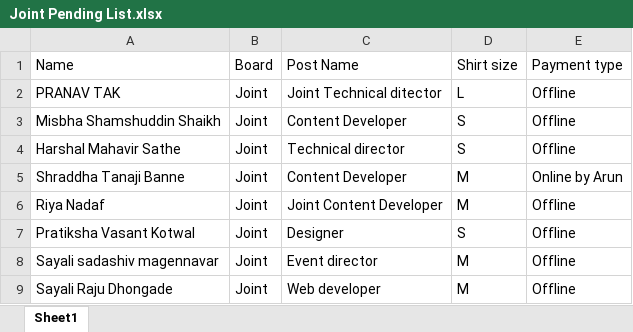
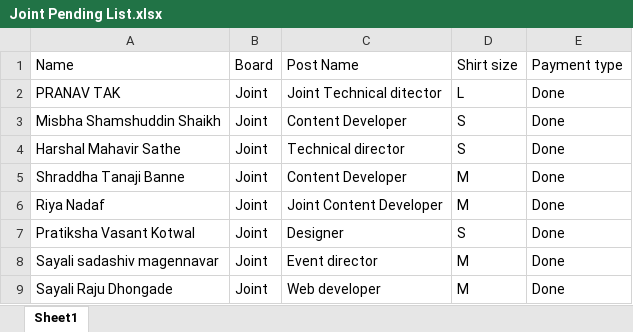
Before and after one commit to vsnarkhede13/ELESA, an Excel workbook: elesa 19-20/ID & tshirts/Joint Pending List.xlsx, sheet Sheet1, drawn as a sheet; values as stored, in another font and other column widths than the file's, no borders; the diff names each change by its address in the sheet, - before the commit and + after, or states it on an @@ line.

```diff
--- a/elesa 19-20/ID & tshirts/Joint Pending List.xlsx (sheet Sheet1)
+++ b/elesa 19-20/ID & tshirts/Joint Pending List.xlsx (sheet Sheet1)
-E2:E4: Offline
+E2:E4: Done
-E5: Online by Arun
+E5: Done
-E6:E9: Offline
+E6:E9: Done
```
Also changed, not shown: elesa 19-20/ID & tshirts/Assistant Pending List.xlsx, 3 other files.
